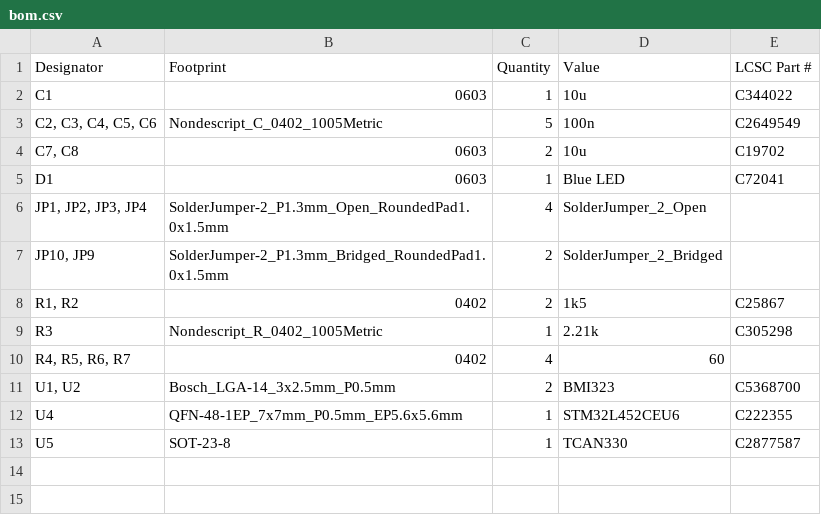
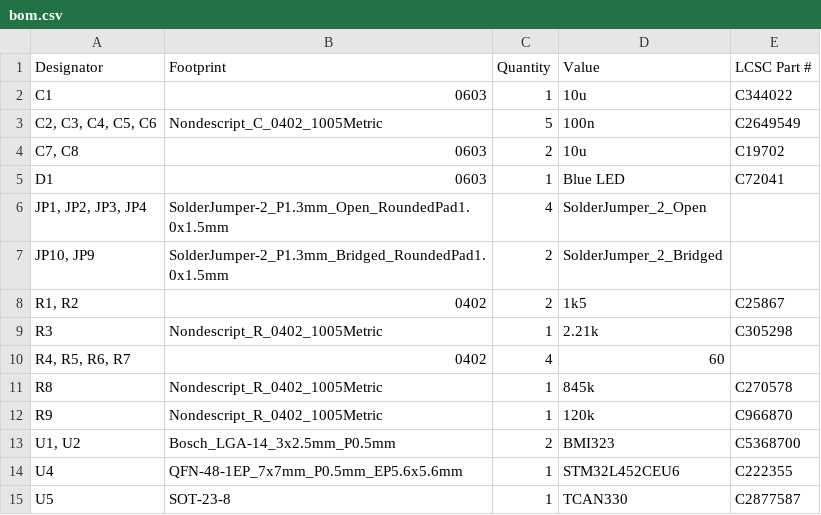
Before and after one commit to stellarcorp/tvsc, a CSV file: electrical/pcb_design/1s1p_left_connectors/production/bom.csv, drawn as a sheet.

Commit message:
Added board identification mechanism. Updated production files and 3D models.

```diff
--- a/electrical/pcb_design/1s1p_left_connectors/production/bom.csv
+++ b/electrical/pcb_design/1s1p_left_connectors/production/bom.csv
@@ -10,2 +10,4 @@ R3,Nondescript_R_0402_1005Metric,1,2.21k,C305298
 "R4, R5, R6, R7",0402,4,60,
+R8,Nondescript_R_0402_1005Metric,1,845k,C270578
+R9,Nondescript_R_0402_1005Metric,1,120k,C966870
 "U1, U2",Bosch_LGA-14_3x2.5mm_P0.5mm,2,BMI323,C5368700
```
Also changed, not shown: electrical/pcb_design/1s1p_right_connectors/production/bom.csv, electrical/pcb_design/2s1p_battery_board/production/bom.csv, 41 other files.
